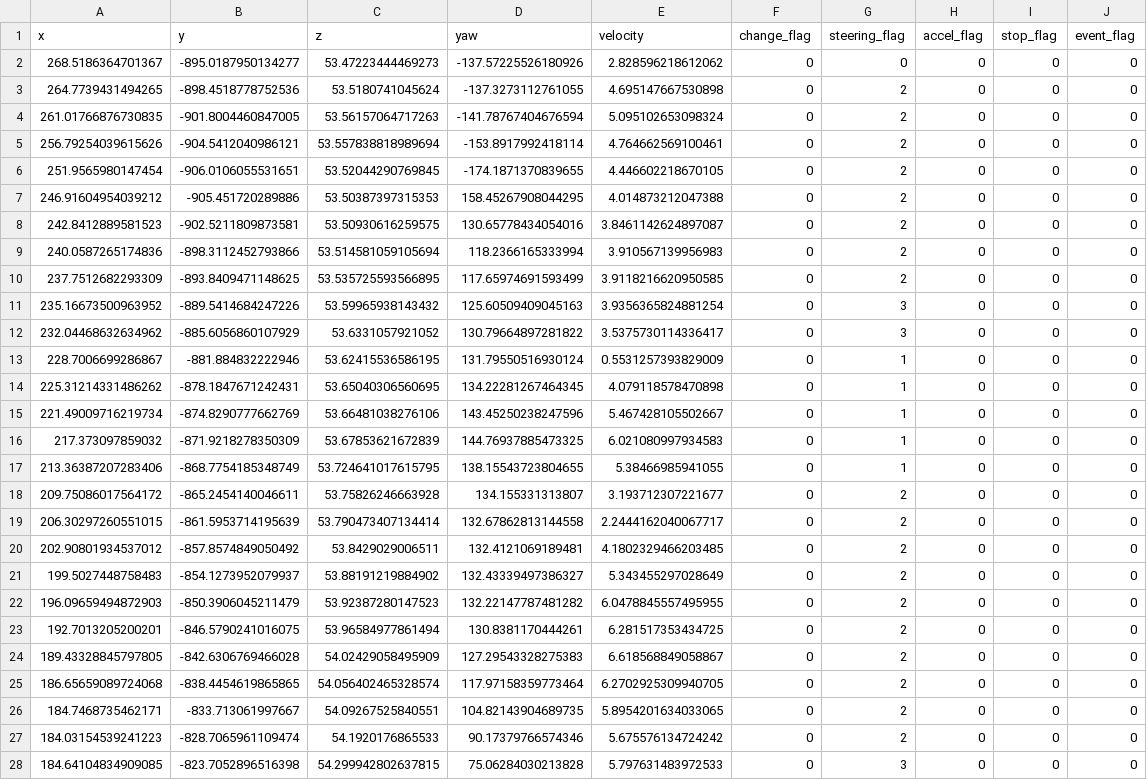
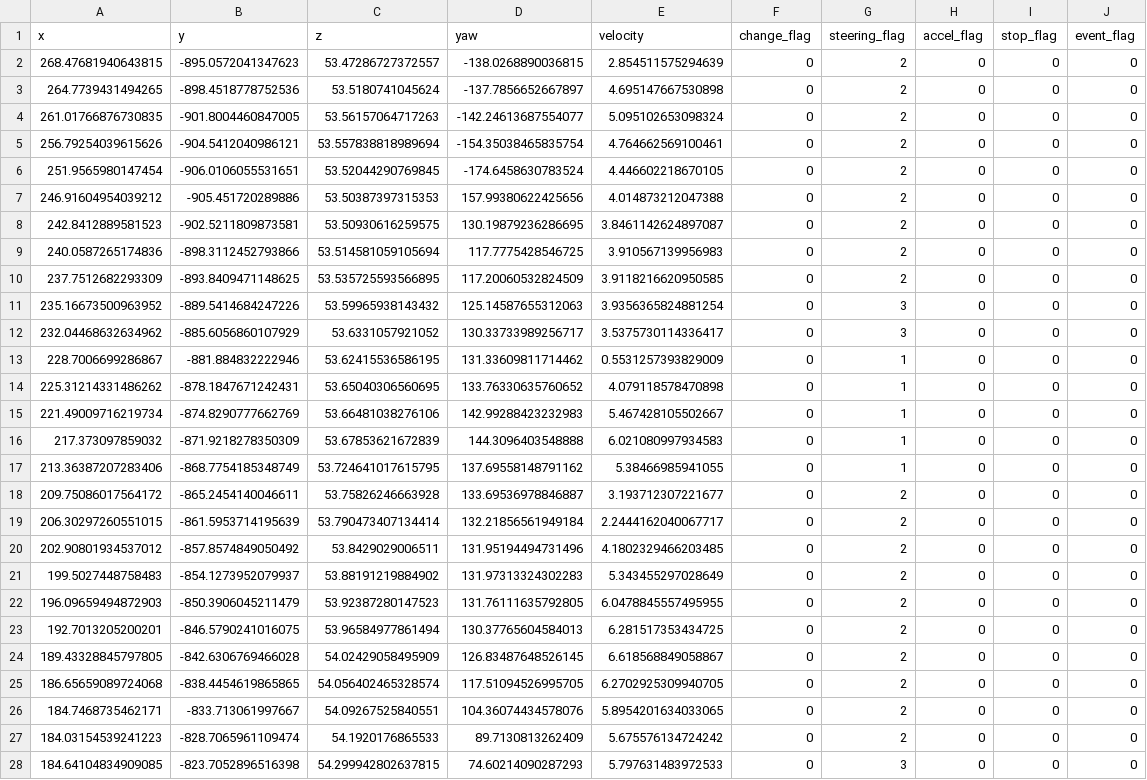
Before and after one commit to AnishShr/autoware_mini_practice, a CSV file: common/data/trajectories/waypoints_5m.csv, drawn as a sheet; only a part is shown; the diff covers the shown part only.

```diff
--- a/common/data/trajectories/waypoints_5m.csv
+++ b/common/data/trajectories/waypoints_5m.csv
@@ -1,28 +1,28 @@
 x,y,z,yaw,velocity,change_flag,steering_flag,accel_flag,stop_flag,event_flag
-268.5186364701367,-895.0187950134277,53.47223444469273,-137.57225526180926,2.828596218612062,0,0,0,0,0
-264.7739431494265,-898.4518778752536,53.5180741045624,-137.3273112761055,4.695147667530898,0,2,0,0,0
-261.01766876730835,-901.8004460847005,53.56157064717263,-141.78767404676594,5.095102653098324,0,2,0,0,0
-256.79254039615626,-904.5412040986121,53.557838818989694,-153.8917992418114,4.764662569100461,0,2,0,0,0
-251.9565980147454,-906.0106055531651,53.52044290769845,-174.1871370839655,4.446602218670105,0,2,0,0,0
-246.91604954039212,-905.451720289886,53.50387397315353,158.45267908044295,4.014873212047388,0,2,0,0,0
-242.8412889581523,-902.5211809873581,53.50930616259575,130.65778434054016,3.8461142624897087,0,2,0,0,0
-240.0587265174836,-898.3112452793866,53.514581059105694,118.2366165333994,3.910567139956983,0,2,0,0,0
-237.7512682293309,-893.8409471148625,53.535725593566895,117.65974691593499,3.9118216620950585,0,2,0,0,0
-235.16673500963952,-889.5414684247226,53.59965938143432,125.60509409045163,3.9356365824881254,0,3,0,0,0
-232.04468632634962,-885.6056860107929,53.6331057921052,130.79664897281822,3.5375730114336417,0,3,0,0,0
-228.7006699286867,-881.884832222946,53.62415536586195,131.79550516930124,0.5531257393829009,0,1,0,0,0
-225.31214331486262,-878.1847671242431,53.65040306560695,134.22281267464345,4.079118578470898,0,1,0,0,0
-221.49009716219734,-874.8290777662769,53.66481038276106,143.45250238247596,5.467428105502667,0,1,0,0,0
-217.373097859032,-871.9218278350309,53.67853621672839,144.76937885473325,6.021080997934583,0,1,0,0,0
-213.36387207283406,-868.7754185348749,53.724641017615795,138.15543723804655,5.38466985941055,0,1,0,0,0
-209.75086017564172,-865.2454140046611,53.75826246663928,134.155331313807,3.193712307221677,0,2,0,0,0
-206.30297260551015,-861.5953714195639,53.790473407134414,132.67862813144558,2.2444162040067717,0,2,0,0,0
-202.90801934537012,-857.8574849050492,53.8429029006511,132.4121069189481,4.1802329466203485,0,2,0,0,0
-199.5027448758483,-854.1273952079937,53.88191219884902,132.43339497386327,5.343455297028649,0,2,0,0,0
-196.09659494872903,-850.3906045211479,53.92387280147523,132.22147787481282,6.0478845557495955,0,2,0,0,0
-192.7013205200201,-846.5790241016075,53.96584977861494,130.8381170444261,6.281517353434725,0,2,0,0,0
-189.43328845797805,-842.6306769466028,54.02429058495909,127.29543328275383,6.618568849058867,0,2,0,0,0
-186.65659089724068,-838.4454619865865,54.056402465328574,117.97158359773464,6.2702925309940705,0,2,0,0,0
-184.7468735462171,-833.713061997667,54.09267525840551,104.82143904689735,5.8954201634033065,0,2,0,0,0
-184.03154539241223,-828.7065961109474,54.1920176865533,90.17379766574346,5.675576134724242,0,2,0,0,0
-184.64104834909085,-823.7052896516398,54.299942802637815,75.06284030213828,5.797631483972533,0,3,0,0,0
+268.47681940643815,-895.0572041347623,53.47286727372557,-138.0268890036815,2.854511575294639,0,2,0,0,0
+264.7739431494265,-898.4518778752536,53.5180741045624,-137.7856652667897,4.695147667530898,0,2,0,0,0
+261.01766876730835,-901.8004460847005,53.56157064717263,-142.24613687554077,5.095102653098324,0,2,0,0,0
+256.79254039615626,-904.5412040986121,53.557838818989694,-154.35038465835754,4.764662569100461,0,2,0,0,0
+251.9565980147454,-906.0106055531651,53.52044290769845,-174.6458630783524,4.446602218670105,0,2,0,0,0
+246.91604954039212,-905.451720289886,53.50387397315353,157.99380622425656,4.014873212047388,0,2,0,0,0
+242.8412889581523,-902.5211809873581,53.50930616259575,130.19879236286695,3.8461142624897087,0,2,0,0,0
+240.0587265174836,-898.3112452793866,53.514581059105694,117.7775428546725,3.910567139956983,0,2,0,0,0
+237.7512682293309,-893.8409471148625,53.535725593566895,117.20060532824509,3.9118216620950585,0,2,0,0,0
+235.16673500963952,-889.5414684247226,53.59965938143432,125.14587655312063,3.9356365824881254,0,3,0,0,0
+232.04468632634962,-885.6056860107929,53.6331057921052,130.33733989256717,3.5375730114336417,0,3,0,0,0
+228.7006699286867,-881.884832222946,53.62415536586195,131.33609811714462,0.5531257393829009,0,1,0,0,0
+225.31214331486262,-878.1847671242431,53.65040306560695,133.76330635760652,4.079118578470898,0,1,0,0,0
+221.49009716219734,-874.8290777662769,53.66481038276106,142.99288423232983,5.467428105502667,0,1,0,0,0
+217.373097859032,-871.9218278350309,53.67853621672839,144.3096403548888,6.021080997934583,0,1,0,0,0
+213.36387207283406,-868.7754185348749,53.724641017615795,137.69558148791162,5.38466985941055,0,1,0,0,0
+209.75086017564172,-865.2454140046611,53.75826246663928,133.69536978846887,3.193712307221677,0,2,0,0,0
+206.30297260551015,-861.5953714195639,53.790473407134414,132.21856561949184,2.2444162040067717,0,2,0,0,0
+202.90801934537012,-857.8574849050492,53.8429029006511,131.95194494731496,4.1802329466203485,0,2,0,0,0
+199.5027448758483,-854.1273952079937,53.88191219884902,131.97313324302283,5.343455297028649,0,2,0,0,0
+196.09659494872903,-850.3906045211479,53.92387280147523,131.76111635792805,6.0478845557495955,0,2,0,0,0
+192.7013205200201,-846.5790241016075,53.96584977861494,130.37765604584013,6.281517353434725,0,2,0,0,0
+189.43328845797805,-842.6306769466028,54.02429058495909,126.83487648526145,6.618568849058867,0,2,0,0,0
+186.65659089724068,-838.4454619865865,54.056402465328574,117.51094526995705,6.2702925309940705,0,2,0,0,0
+184.7468735462171,-833.713061997667,54.09267525840551,104.36074434578076,5.8954201634033065,0,2,0,0,0
+184.03154539241223,-828.7065961109474,54.1920176865533,89.7130813262409,5.675576134724242,0,2,0,0,0
+184.64104834909085,-823.7052896516398,54.299942802637815,74.60214090287293,5.797631483972533,0,3,0,0,0
```
Also changed, not shown: 107 edited cells elsewhere in this file, 1 other file.
